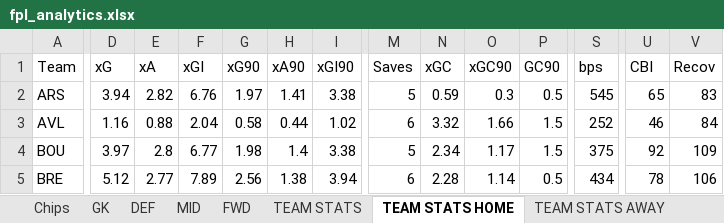
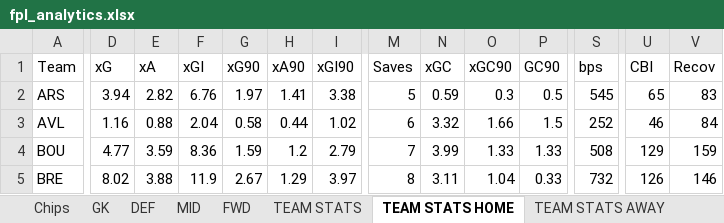
Before and after one commit to nidmat/fpl, an Excel workbook: fpl_analytics.xlsx, sheet TEAM STATS HOME, drawn as a sheet; only a part is shown, gaps mark what is left out; values as stored, in another font and other column widths than the file's, no borders; the diff covers the shown part only; the diff names each change by its address in the sheet, - before the commit and + after, or states it on an @@ line.

```diff
--- a/fpl_analytics.xlsx (sheet TEAM STATS HOME)
+++ b/fpl_analytics.xlsx (sheet TEAM STATS HOME)
-D4 (xG): 3.97
+D4 (xG): 4.77
-E4 (xA): 2.8
+E4 (xA): 3.59
-F4 (xGI): 6.77
+F4 (xGI): 8.36
-G4 (xG90): 1.98
+G4 (xG90): 1.59
-H4 (xA90): 1.4
+H4 (xA90): 1.2
-I4 (xGI90): 3.38
+I4 (xGI90): 2.79
-M4 (Saves): 5
+M4 (Saves): 7
-N4 (xGC): 2.34
+N4 (xGC): 3.99
-O4 (xGC90): 1.17
+O4 (xGC90): 1.33
-P4 (GC90): 1.5
+P4 (GC90): 1.33
-S4 (bps): 375
+S4 (bps): 508
-U4 (CBI): 92
+U4 (CBI): 129
-V4 (Recov): 109
+V4 (Recov): 159
-D5 (xG): 5.12
+D5 (xG): 8.02
-E5 (xA): 2.77
+E5 (xA): 3.88
-F5 (xGI): 7.89
+F5 (xGI): 11.9
-G5 (xG90): 2.56
+G5 (xG90): 2.67
-H5 (xA90): 1.38
+H5 (xA90): 1.29
-I5 (xGI90): 3.94
+I5 (xGI90): 3.97
-M5 (Saves): 6
+M5 (Saves): 8
-N5 (xGC): 2.28
+N5 (xGC): 3.11
-O5 (xGC90): 1.14
+O5 (xGC90): 1.04
-P5 (GC90): 0.5
+P5 (GC90): 0.33
-S5 (bps): 434
+S5 (bps): 732
-U5 (CBI): 78
+U5 (CBI): 126
-V5 (Recov): 106
+V5 (Recov): 146
```
Also changed, not shown: 157 edited cells elsewhere in this sheet, sheet MID, sheet DEF, sheet FWD, sheet GK, sheet TEAM STATS, sheet POSITION STATS, 4 more sheets, fpl_stats.xlsx.
